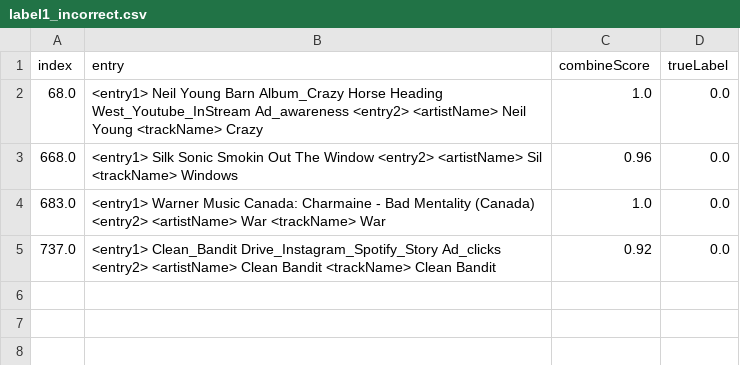
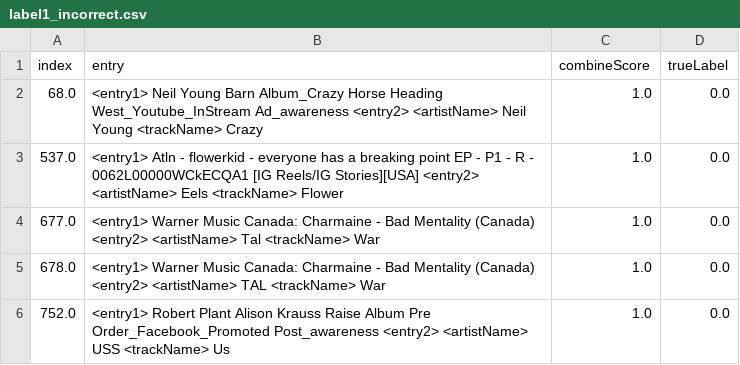
Before and after one commit to junnan-Wang-wmg/entity_matching, a CSV file: entity_matching_1000TextClassification/temp/label1_incorrect.csv, drawn as a sheet.

```diff
--- a/entity_matching_1000TextClassification/temp/label1_incorrect.csv
+++ b/entity_matching_1000TextClassification/temp/label1_incorrect.csv
@@ -2,4 +2,5 @@ index,entry,combineScore,trueLabel
 68.0,<entry1>  Neil Young Barn Album_Crazy Horse Heading West_Youtube_InStream Ad_awareness  <entry2> <artistName>  Neil Young  <trackName>  Crazy,1.0,0.0
-668.0,<entry1>  Silk Sonic Smokin Out The Window  <entry2> <artistName>  Sil  <trackName>  Windows,0.96,0.0
-683.0,<entry1>  Warner Music Canada: Charmaine - Bad Mentality (Canada)  <entry2> <artistName>  War  <trackName>  War,1.0,0.0
-737.0,<entry1>  Clean_Bandit Drive_Instagram_Spotify_Story Ad_clicks  <entry2> <artistName>  Clean Bandit  <trackName>  Clean Bandit,0.92,0.0
+537.0,<entry1>  Atln - flowerkid - everyone has a breaking point EP - P1 - R - 0062L00000WCkECQA1 [IG Reels/IG Stories][USA]  <entry2> <artistName>  Eels  <trackName>  Flower,1.0,0.0
+677.0,<entry1>  Warner Music Canada: Charmaine - Bad Mentality (Canada)  <entry2> <artistName>  Tal  <trackName>  War,1.0,0.0
+678.0,<entry1>  Warner Music Canada: Charmaine - Bad Mentality (Canada)  <entry2> <artistName>  TAL  <trackName>  War,1.0,0.0
+752.0,<entry1>  Robert Plant Alison Krauss Raise Album Pre Order_Facebook_Promoted Post_awareness  <entry2> <artistName>  USS  <trackName>  Us,1.0,0.0
```
Also changed, not shown: entity_matching_1000TextClassification/1000annotate.csv, entity_matching_1000TextClassification/result/1000annotate.csv, 51 other files.
